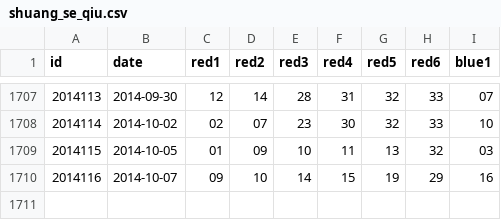
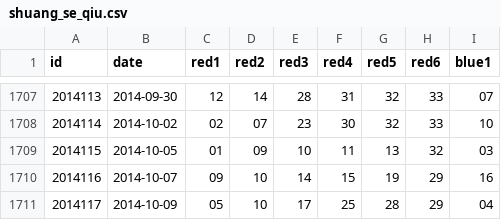
Before and after one commit to lyuehh/open-data, a CSV file: lottery/shuang_se_qiu.csv, drawn as a sheet; only a part is shown, gaps mark what is left out.

Commit message:
auto update

```diff
--- a/lottery/shuang_se_qiu.csv
+++ b/lottery/shuang_se_qiu.csv
@@ -1710 +1710,2 @@ id,date,red1,red2,red3,red4,red5,red6,blue1
 2014116,2014-10-07,09,10,14,15,19,29,16
+2014117,2014-10-09,05,10,17,25,28,29,04
```
